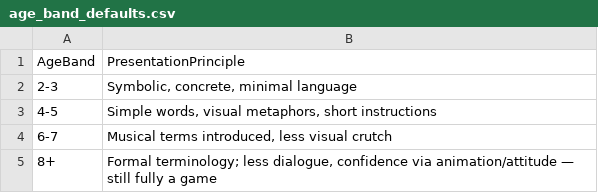
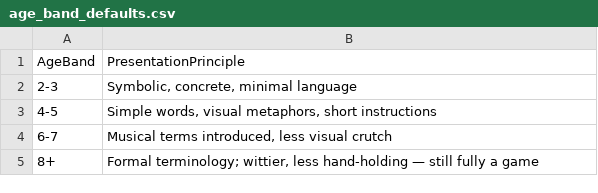
Before and after one commit to cheinrichs/musicPrototype, a CSV file: docs/curriculum/age_band_defaults.csv, drawn as a sheet.

```diff
--- a/docs/curriculum/age_band_defaults.csv
+++ b/docs/curriculum/age_band_defaults.csv
@@ -4,2 +4,2 @@
 6-7,"Musical terms introduced, less visual crutch"
-8+,"Formal terminology; less dialogue, confidence via animation/attitude — still fully a game"
+8+,"Formal terminology; wittier, less hand-holding — still fully a game"
```
Also changed, not shown: 1 other file.
